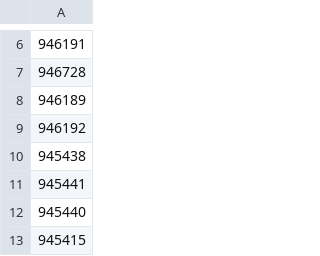
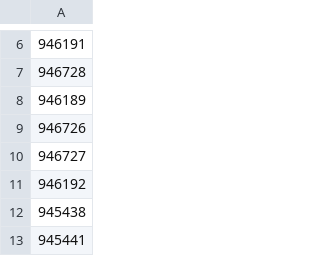
Before and after one commit to vladi1199/proba5, a CSV file: proba5/not_found_filstar.csv, drawn as a sheet; only a part is shown, gaps mark what is left out; the shorter side is filled out with more unchanged rows; the diff names each change by its address in the sheet, - before the commit and + after, or states it on an @@ line.

```diff
--- a/proba5/not_found_filstar.csv
+++ b/proba5/not_found_filstar.csv
+row 9: 946726
+row 10: 946727
```
Also changed, not shown: proba5/results_filstar.csv, 1 other file.
